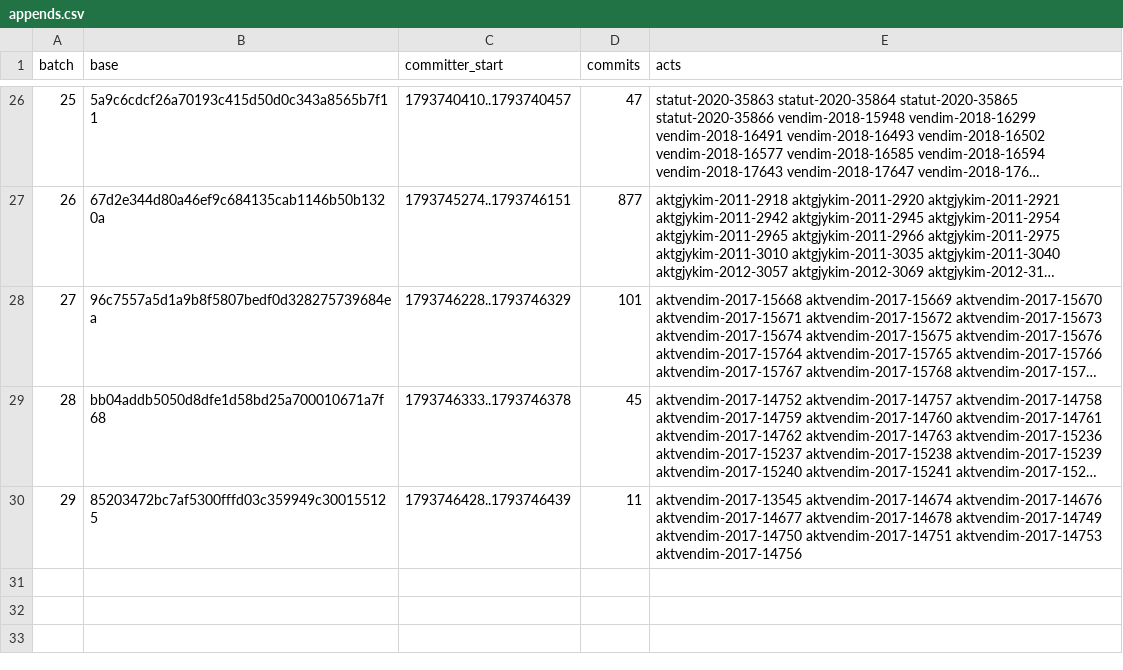
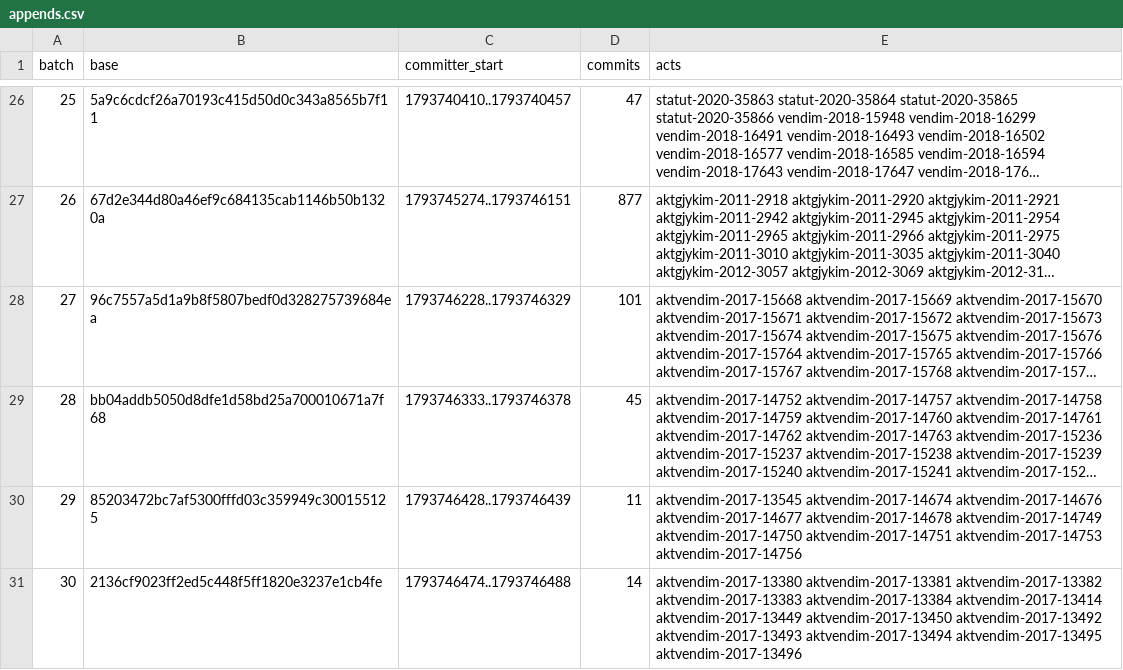
Before and after one commit to lexifina/kosovo-law, a CSV file: registry/data/appends.csv, drawn as a sheet; only a part is shown, gaps mark what is left out; long unchanged cells end in ….

```diff
--- a/registry/data/appends.csv
+++ b/registry/data/appends.csv
@@ -30 +30,2 @@ batch,base,committer_start,commits,acts
 29,85203472bc7af5300fffd03c359949c300155125,1793746428..1793746439,11,aktvendim-2017-13545 aktvendim-2017-14674 aktvendim-2017-14676 aktvendim-2017-14677 aktvendim-2017-14678 aktvendim-2017-14749 aktvendim-2017-14750 aktvendim-2017-14751 aktvendim-2017-14753 aktvendim-2017-14756
+30,2136cf9023ff2ed5c448f5ff1820e3237e1cb4fe,1793746474..1793746488,14,aktvendim-2017-13380 aktvendim-2017-13381 aktvendim-2017-13382 aktvendim-2017-13383 aktvendim-2017-13384 aktvendim-2017-13414 aktvendim-2017-13449 aktvendim-2017-13450 aktvendim-2017-13492 aktvendim-2017-13493 aktvendim-2017-13494 aktvendim-2017-13495 aktvendim-2017-13496
```
Also changed, not shown: registry/data/commits.csv, 20 other files.
